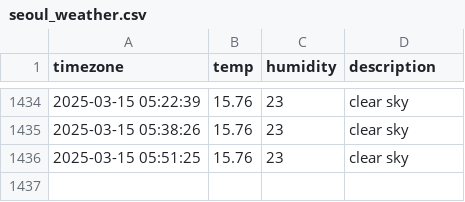
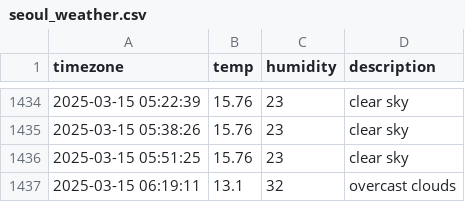
Before and after one commit to inho7/seoul_weather, a CSV file: seoul_weather.csv, drawn as a sheet; only a part is shown, gaps mark what is left out.

```diff
--- a/seoul_weather.csv
+++ b/seoul_weather.csv
@@ -1436 +1436,2 @@ timezone,temp,humidity,description
 2025-03-15 05:51:25,15.76,23,clear sky
+2025-03-15 06:19:11,13.1,32,overcast clouds
```
